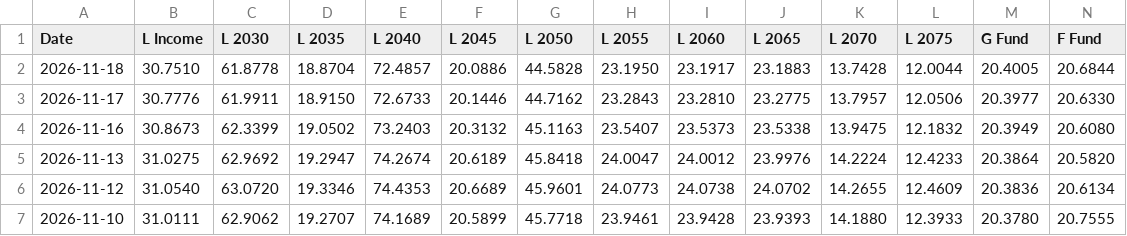
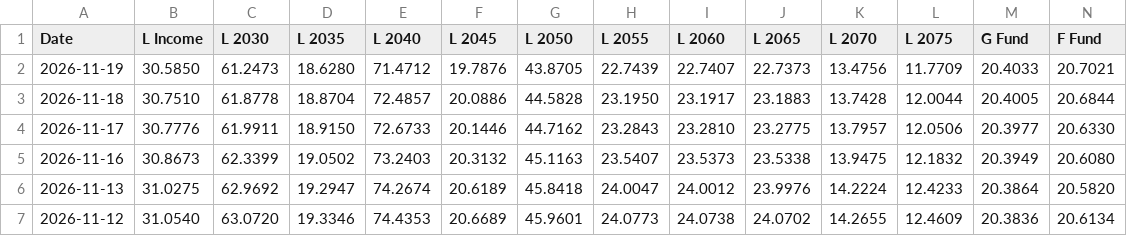
Before and after one commit to matanov/finportal, a CSV file: src/data/tsp/fund-price-history.csv, drawn as a sheet; only a part is shown; the shorter side is filled out with more unchanged rows; rows hold the shown columns only; the diff names each change by its address in the sheet, - before the commit and + after, or states it on an @@ line.

```diff
--- a/src/data/tsp/fund-price-history.csv
+++ b/src/data/tsp/fund-price-history.csv
+row 2: 2026-11-19 | 30.5850 | 61.2473 | 18.6280 | 71.4712 | 19.7876 | 43.8705 | 22.7439 | 22.7407 | 22.7373 | 13.4756 | 11.7709 | 20.4033 | 20.7021
```
Also changed, not shown: 16 other files.
